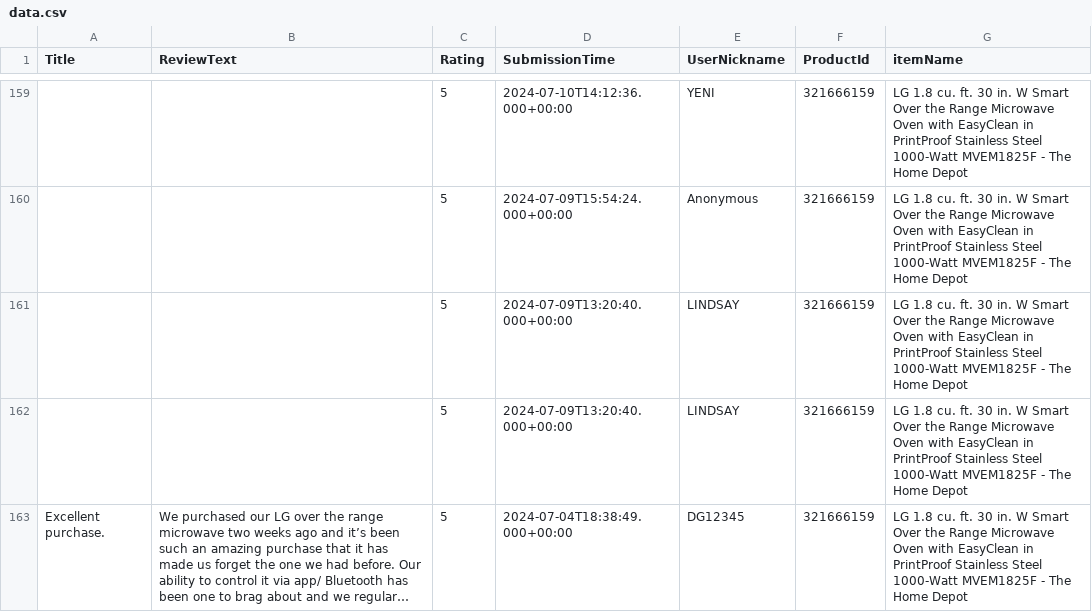
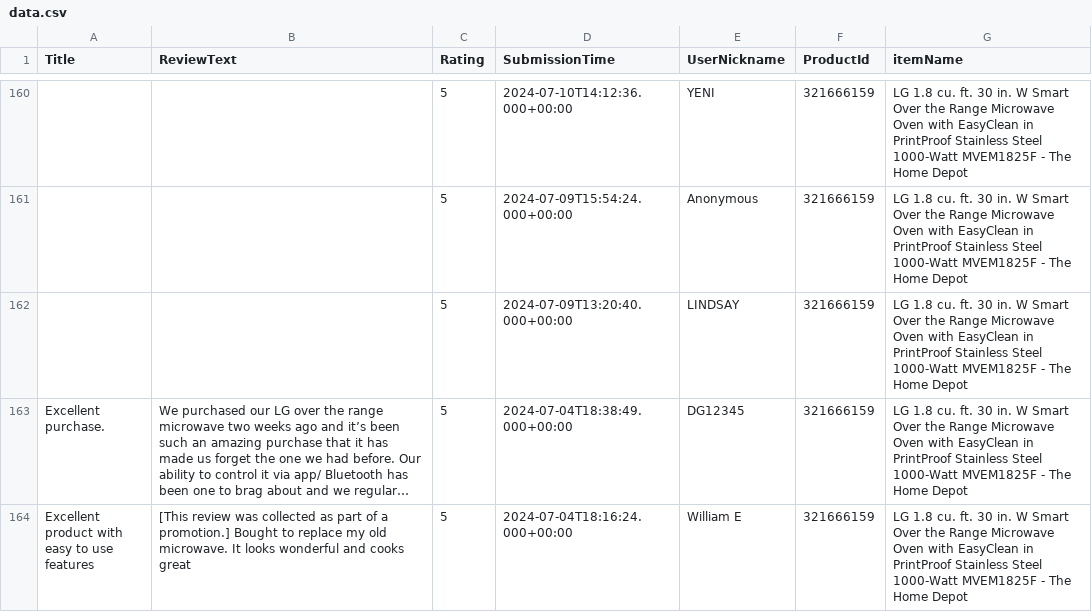
Before and after one commit to pkhpanke/AI_analyze_tool, a CSV file: data.csv, drawn as a sheet; only a part is shown, gaps mark what is left out; the shorter side is filled out with more unchanged rows; long unchanged cells end in …; removed rows and columns are numbered as before the commit, all else as after; the diff covers the shown part only; the diff names each change by its address in the sheet, - before the commit and + after, or states it on an @@ line.

```diff
--- a/data.csv
+++ b/data.csv
-row 161:  |  | 5 | 2024-07-09T13:20:40.000+00:00 | LINDSAY | 321666159 | LG 1.8 cu. ft. 30 in. W Smart Over the Range Microwave Oven with EasyClean in PrintProof Stainless Steel 1000-Watt MVEM1825F - The Home Depot
```
Also changed, not shown: 5 added rows and 4 removed rows elsewhere in this file, 1 other file.
